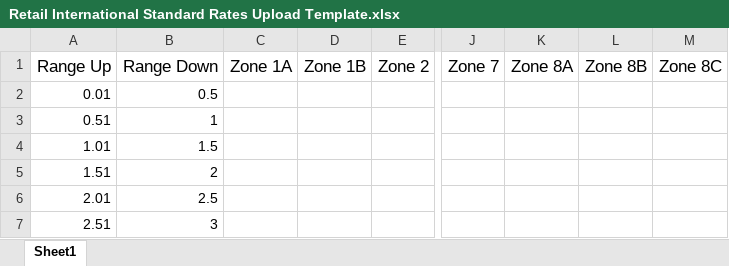
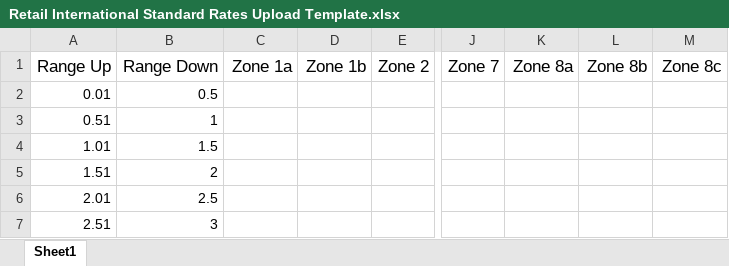
Before and after one commit to NajamNazar712/sonic, an Excel workbook: public/file/Retail International Standard Rates Upload Template.xlsx, sheet Sheet1, drawn as a sheet; only a part is shown, gaps mark what is left out; values as stored, in another font and other column widths than the file's, no borders; the diff names each change by its address in the sheet, - before the commit and + after, or states it on an @@ line.

```diff
--- a/public/file/Retail International Standard Rates Upload Template.xlsx (sheet Sheet1)
+++ b/public/file/Retail International Standard Rates Upload Template.xlsx (sheet Sheet1)
-C1: Zone 1A
+C1: Zone 1a
-D1: Zone 1B
+D1: Zone 1b
-K1: Zone 8A
+K1: Zone 8a
-L1: Zone 8B
+L1: Zone 8b
-M1: Zone 8C
+M1: Zone 8c
```
Also changed, not shown: public/file/International Standard Rates Upload Template.xlsx.
